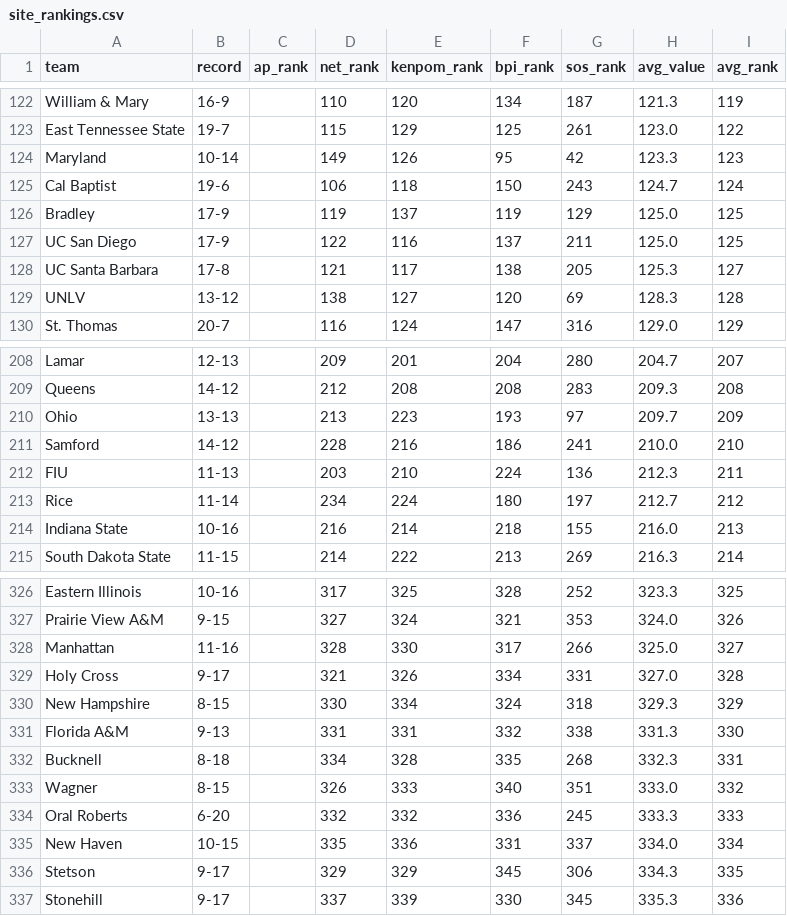
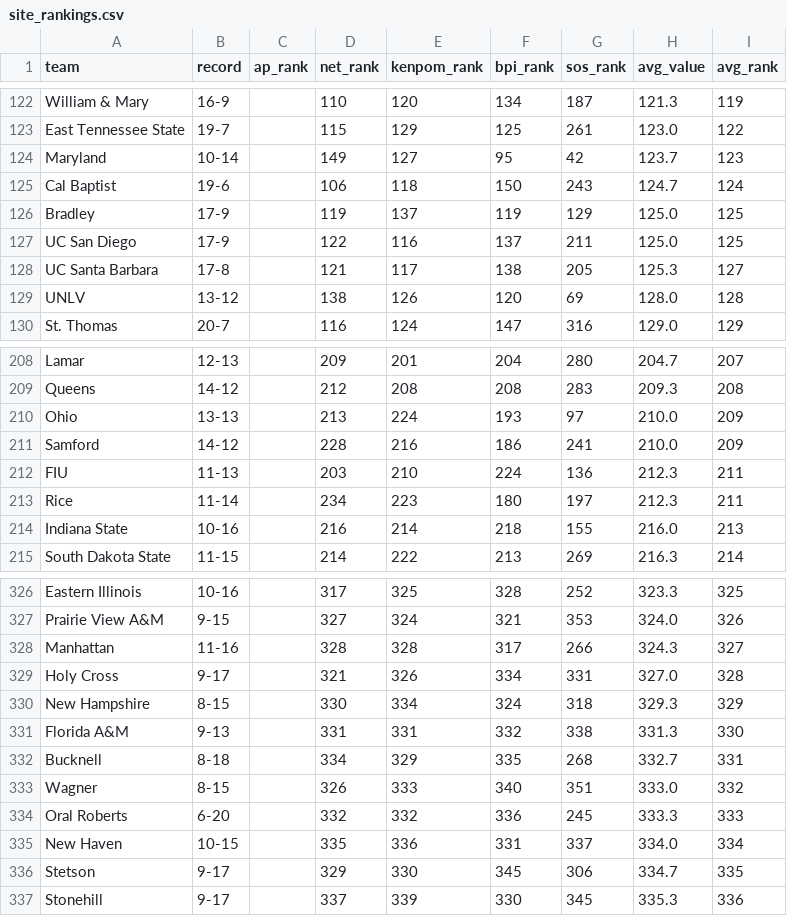
Before and after one commit to kylevogel/cbb-ratings-pipeline, a CSV file: data_processed/site_rankings.csv, drawn as a sheet; only a part is shown, gaps mark what is left out; the diff covers the shown part only.

```diff
--- a/data_processed/site_rankings.csv
+++ b/data_processed/site_rankings.csv
@@ -123,3 +123,3 @@ William & Mary,16-9,,110,120,134,187,121.3,119
 East Tennessee State,19-7,,115,129,125,261,123.0,122
-Maryland,10-14,,149,126,95,42,123.3,123
+Maryland,10-14,,149,127,95,42,123.7,123
 Cal Baptist,19-6,,106,118,150,243,124.7,124
@@ -128,3 +128,3 @@ UC San Diego,17-9,,122,116,137,211,125.0,125
 UC Santa Barbara,17-8,,121,117,138,205,125.3,127
-UNLV,13-12,,138,127,120,69,128.3,128
+UNLV,13-12,,138,126,120,69,128.0,128
 St. Thomas,20-7,,116,124,147,316,129.0,129
@@ -209,6 +209,6 @@ Lamar,12-13,,209,201,204,280,204.7,207
 Queens,14-12,,212,208,208,283,209.3,208
-Ohio,13-13,,213,223,193,97,209.7,209
-Samford,14-12,,228,216,186,241,210.0,210
+Ohio,13-13,,213,224,193,97,210.0,209
+Samford,14-12,,228,216,186,241,210.0,209
 FIU,11-13,,203,210,224,136,212.3,211
-Rice,11-14,,234,224,180,197,212.7,212
+Rice,11-14,,234,223,180,197,212.3,211
 Indiana State,10-16,,216,214,218,155,216.0,213
@@ -327,3 +327,3 @@ Eastern Illinois,10-16,,317,325,328,252,323.3,325
 Prairie View A&M,9-15,,327,324,321,353,324.0,326
-Manhattan,11-16,,328,330,317,266,325.0,327
+Manhattan,11-16,,328,328,317,266,324.3,327
 Holy Cross,9-17,,321,326,334,331,327.0,328
@@ -331,3 +331,3 @@ New Hampshire,8-15,,330,334,324,318,329.3,329
 Florida A&M,9-13,,331,331,332,338,331.3,330
-Bucknell,8-18,,334,328,335,268,332.3,331
+Bucknell,8-18,,334,329,335,268,332.7,331
 Wagner,8-15,,326,333,340,351,333.0,332
@@ -335,3 +335,3 @@ Oral Roberts,6-20,,332,332,336,245,333.3,333
 New Haven,10-15,,335,336,331,337,334.0,334
-Stetson,9-17,,329,329,345,306,334.3,335
+Stetson,9-17,,329,330,345,306,334.7,335
 Stonehill,9-17,,337,339,330,345,335.3,336
```
Also changed, not shown: 7 added rows, 7 removed rows and 33 edited cells elsewhere in this file, data_raw/kenpom_rankings.csv, 1 other file.
